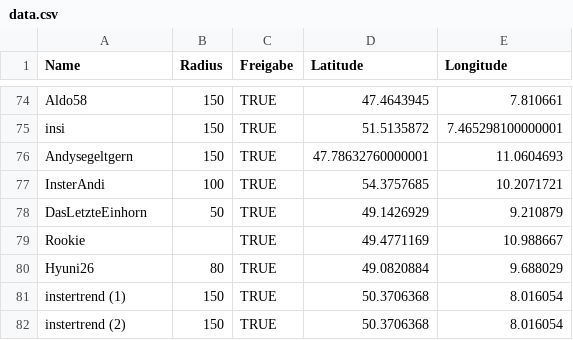
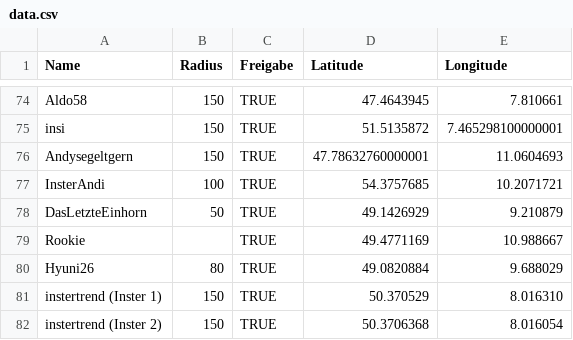
Before and after one commit to the-minster/insterforum-nutzerkarte, a CSV file: data.csv, drawn as a sheet; only a part is shown, gaps mark what is left out.

```diff
--- a/data.csv
+++ b/data.csv
@@ -80,3 +80,3 @@ Rookie ,,TRUE,49.4771169,10.988667
 Hyuni26,80,TRUE,49.0820884,9.688029
-instertrend (1),150,TRUE,50.3706368,8.016054
-instertrend (2),150,TRUE,50.3706368,8.016054
+instertrend (Inster 1),150,TRUE,50.370529,8.016310
+instertrend (Inster 2),150,TRUE,50.3706368,8.016054
```
